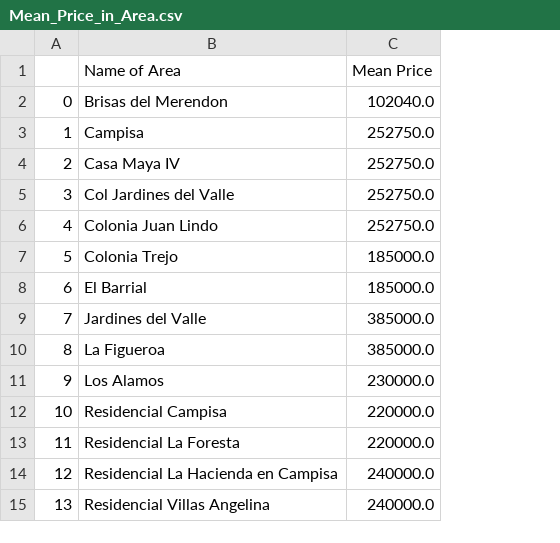
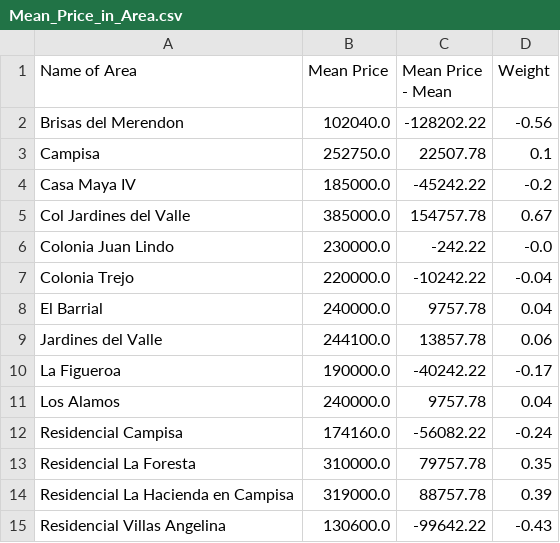
Before and after one commit to Jordanmatutel/sps-prices, a CSV file: Mean_Price_in_Area.csv, drawn as a sheet; removed rows and columns are numbered as before the commit, all else as after; the diff names each change by its address in the sheet, - before the commit and + after, or states it on an @@ line.

```diff
--- a/Mean_Price_in_Area.csv
+++ b/Mean_Price_in_Area.csv
-column A, rows 2-15: 0 | 1 | 2 | 3 | 4 | 5 | 6 | 7 | 8 | 9 | 10 | 11 | 12 | 13
+column C (Mean Price - Mean), rows 2-15: -128202.22 | 22507.78 | -45242.22 | 154757.78 | -242.22 | -10242.22 | 9757.78 | 13857.78 | -40242.22 | 9757.78 | -56082.22 | 79757.78 | 88757.78 | -99642.22
+column D (Weight), rows 2-15: -0.56 | 0.1 | -0.2 | 0.67 | -0.0 | -0.04 | 0.04 | 0.06 | -0.17 | 0.04 | -0.24 | 0.35 | 0.39 | -0.43
-B4 (Mean Price): 252750.0
+B4 (Mean Price): 185000.0
-B5 (Mean Price): 252750.0
+B5 (Mean Price): 385000.0
-B6 (Mean Price): 252750.0
+B6 (Mean Price): 230000.0
-B7 (Mean Price): 185000.0
+B7 (Mean Price): 220000.0
-B8 (Mean Price): 185000.0
+B8 (Mean Price): 240000.0
-B9 (Mean Price): 385000.0
+B9 (Mean Price): 244100.0
-B10 (Mean Price): 385000.0
+B10 (Mean Price): 190000.0
-B11 (Mean Price): 230000.0
+B11 (Mean Price): 240000.0
-B12 (Mean Price): 220000.0
+B12 (Mean Price): 174160.0
-B13 (Mean Price): 220000.0
+B13 (Mean Price): 310000.0
-B14 (Mean Price): 240000.0
+B14 (Mean Price): 319000.0
-B15 (Mean Price): 240000.0
+B15 (Mean Price): 130600.0
```
Also changed, not shown: Data.csv, 2 other files.
